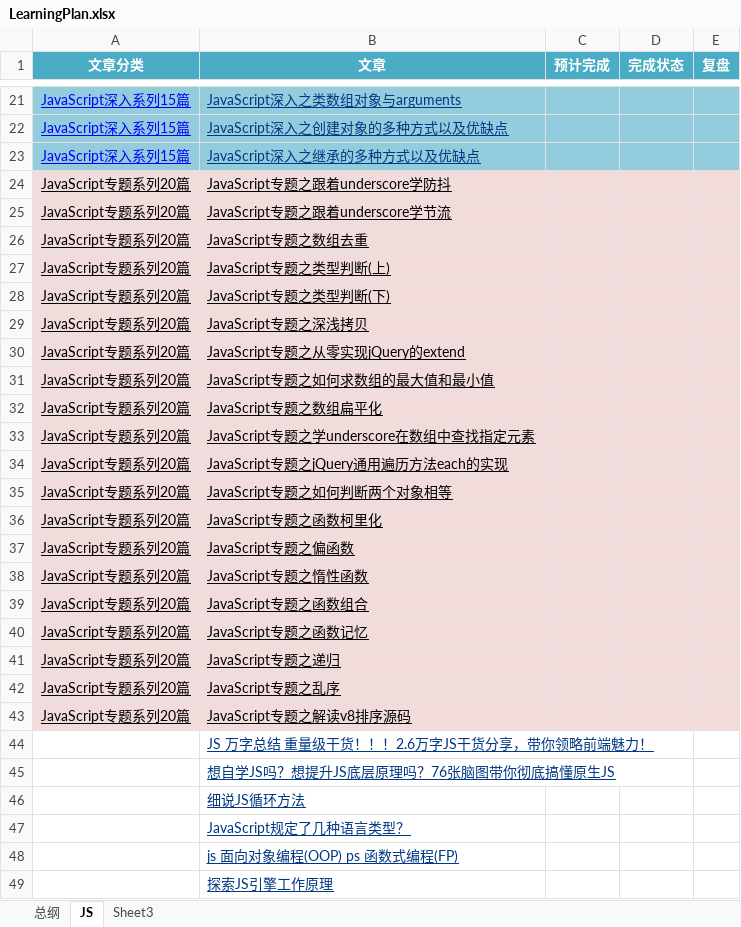
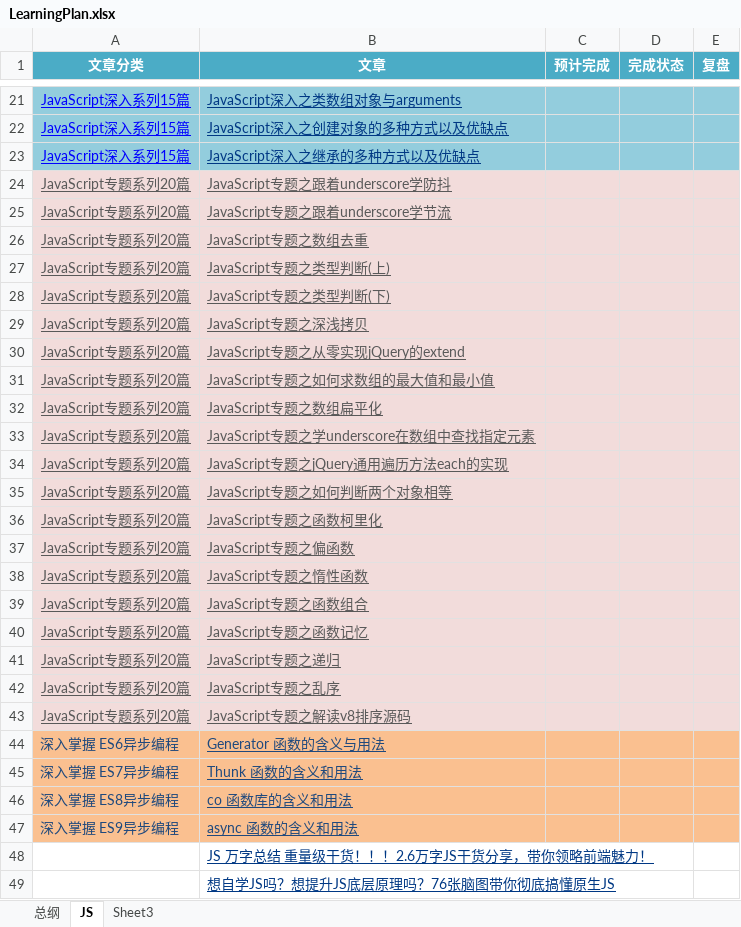
Before and after one commit to Tianleyy/notes, an Excel workbook: @SystematicLearning/LearningPlan.xlsx, sheet JS, drawn as a sheet; only a part is shown, gaps mark what is left out; the shorter side is filled out with more unchanged rows; values as stored, in another font and other column widths than the file's, no borders; the diff names each change by its address in the sheet, - before the commit and + after, or states it on an @@ line.

Commit message:
update js lis

```diff
--- a/@SystematicLearning/LearningPlan.xlsx (sheet JS)
+++ b/@SystematicLearning/LearningPlan.xlsx (sheet JS)
-A24:B43 text colour: black
+A24:B43 text colour: #595959
+row 44: 深入掌握 ES6异步编程 | Generator 函数的含义与用法
+row 45: 深入掌握 ES7异步编程 | Thunk 函数的含义和用法
+row 46: 深入掌握 ES8异步编程 | co 函数库的含义和用法
+row 47: 深入掌握 ES9异步编程 | async 函数的含义和用法
```
